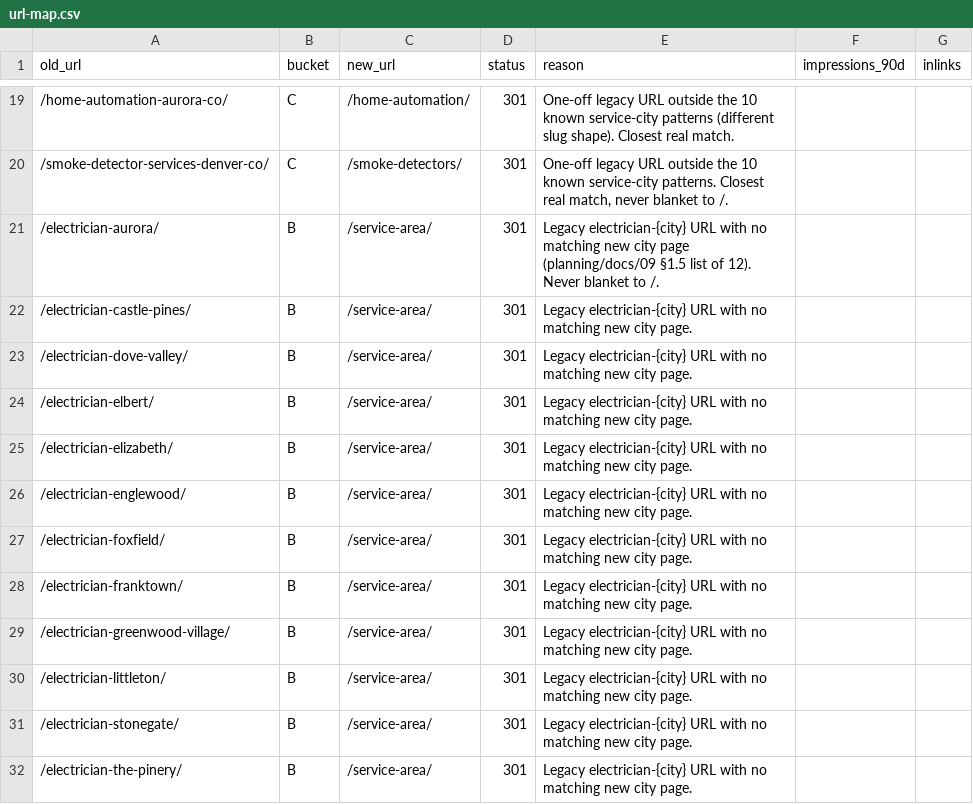
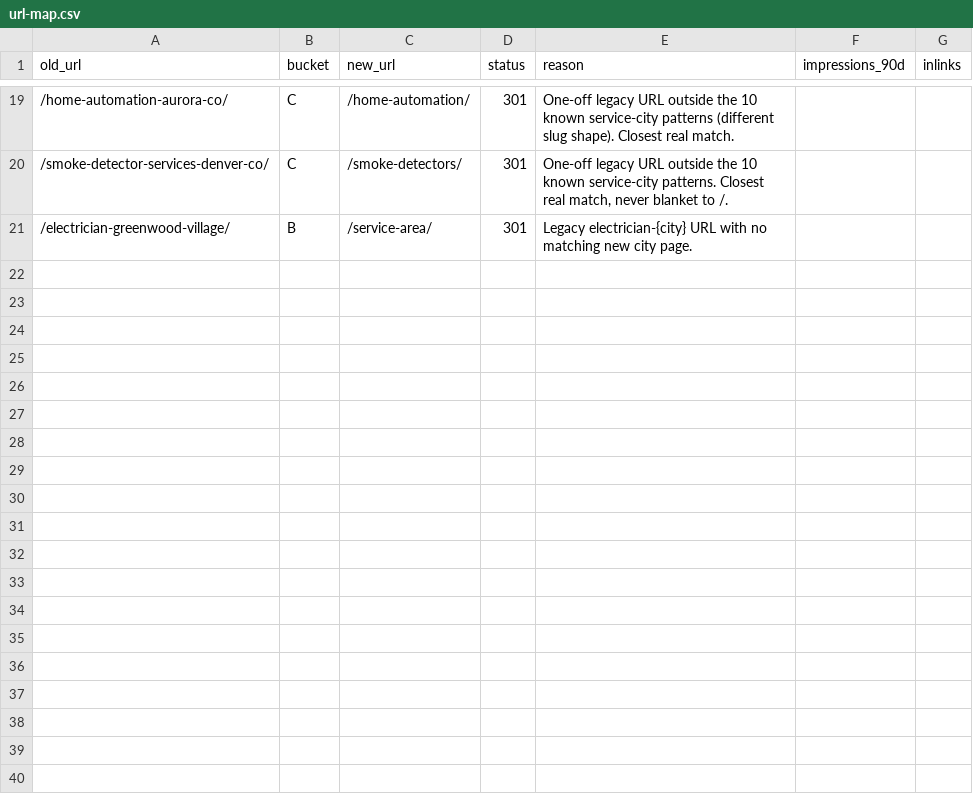
Before and after one commit to production-wq/AllSafe-Electric, a CSV file: data/url-map.csv, drawn as a sheet; only a part is shown, gaps mark what is left out.

```diff
--- a/data/url-map.csv
+++ b/data/url-map.csv
@@ -20,13 +20,2 @@ old_url,bucket,new_url,status,reason,impressions_90d,inlinks
 /smoke-detector-services-denver-co/,C,/smoke-detectors/,301,"One-off legacy URL outside the 10 known service-city patterns. Closest real match, never blanket to /.",,
-/electrician-aurora/,B,/service-area/,301,Legacy electrician-{city} URL with no matching new city page (planning/docs/09 §1.5 list of 12). Never blanket to /.,,
-/electrician-castle-pines/,B,/service-area/,301,Legacy electrician-{city} URL with no matching new city page.,,
-/electrician-dove-valley/,B,/service-area/,301,Legacy electrician-{city} URL with no matching new city page.,,
-/electrician-elbert/,B,/service-area/,301,Legacy electrician-{city} URL with no matching new city page.,,
-/electrician-elizabeth/,B,/service-area/,301,Legacy electrician-{city} URL with no matching new city page.,,
-/electrician-englewood/,B,/service-area/,301,Legacy electrician-{city} URL with no matching new city page.,,
-/electrician-foxfield/,B,/service-area/,301,Legacy electrician-{city} URL with no matching new city page.,,
-/electrician-franktown/,B,/service-area/,301,Legacy electrician-{city} URL with no matching new city page.,,
 /electrician-greenwood-village/,B,/service-area/,301,Legacy electrician-{city} URL with no matching new city page.,,
-/electrician-littleton/,B,/service-area/,301,Legacy electrician-{city} URL with no matching new city page.,,
-/electrician-stonegate/,B,/service-area/,301,Legacy electrician-{city} URL with no matching new city page.,,
-/electrician-the-pinery/,B,/service-area/,301,Legacy electrician-{city} URL with no matching new city page.,,
```
Also changed, not shown: 48 other files.
